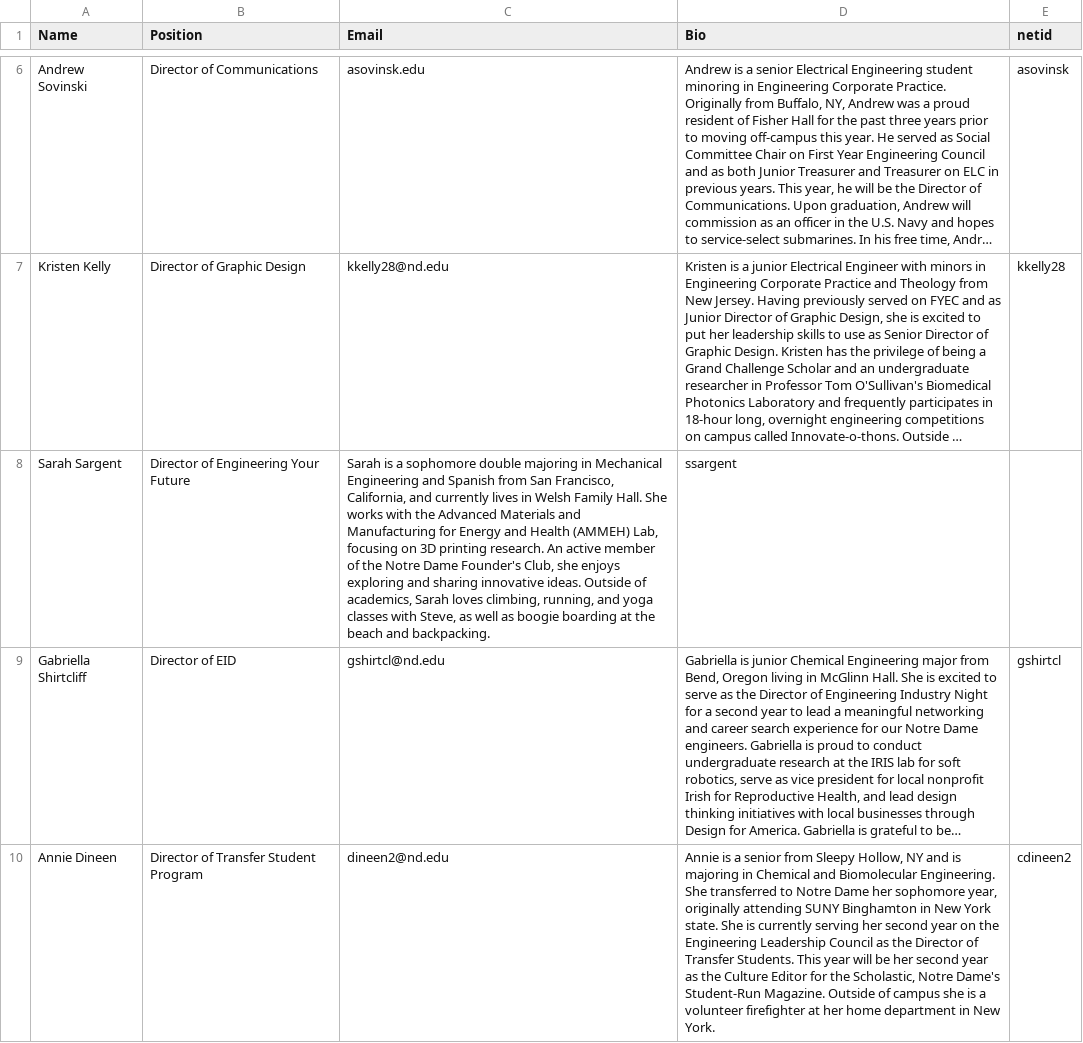
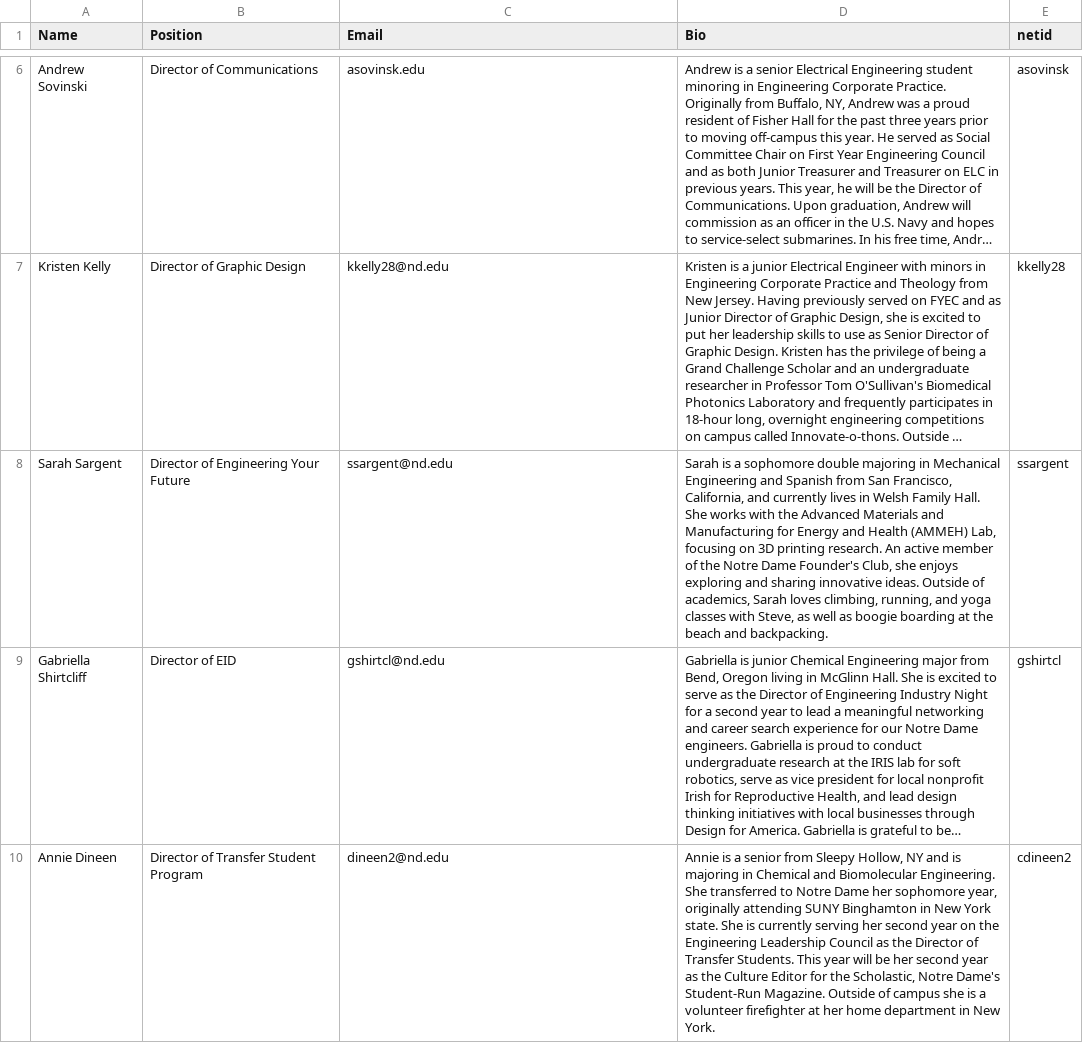
Before and after one commit to ELCND/elc-website, a CSV file: _data/Director.csv, drawn as a sheet; only a part is shown, gaps mark what is left out; long unchanged cells end in …; the diff names each change by its address in the sheet, - before the commit and + after, or states it on an @@ line.

Commit message:
Add new entries to Director.csv

```diff
--- a/_data/Director.csv
+++ b/_data/Director.csv
-C8 (Email): Sarah is a sophomore double majoring in Mechanical Engineering and Spanish from San Francisco, California, and currently lives in Welsh Family Hall. She works with the Advanced Materials and Manufacturing for Energy and Health (AMMEH) Lab, focusing on 3D printing research. An active member of the Notre Dame Founder's Club, she enjoys exploring and sharing innovative ideas. Outside of academics, Sarah loves climbing, running, and yoga classes with Steve, as well as boogie boarding at the beach and backpacking.
+C8 (Email): ssargent@nd.edu
-D8 (Bio): ssargent
+D8 (Bio): Sarah is a sophomore double majoring in Mechanical Engineering and Spanish from San Francisco, California, and currently lives in Welsh Family Hall. She works with the Advanced Materials and Manufacturing for Energy and Health (AMMEH) Lab, focusing on 3D printing research. An active member of the Notre Dame Founder's Club, she enjoys exploring and sharing innovative ideas. Outside of academics, Sarah loves climbing, running, and yoga classes with Steve, as well as boogie boarding at the beach and backpacking.
-E8 (netid): (empty)
+E8 (netid): ssargent
```
